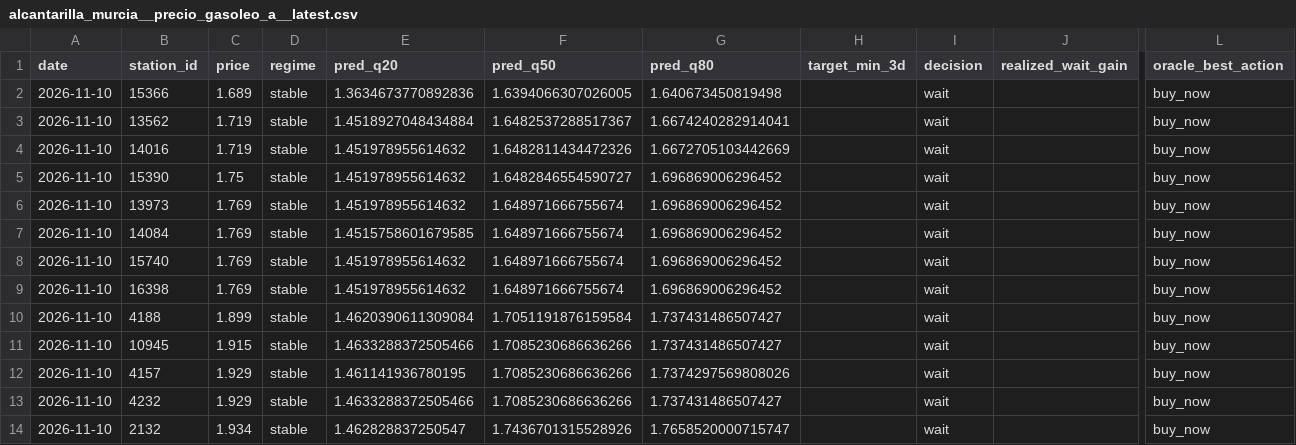
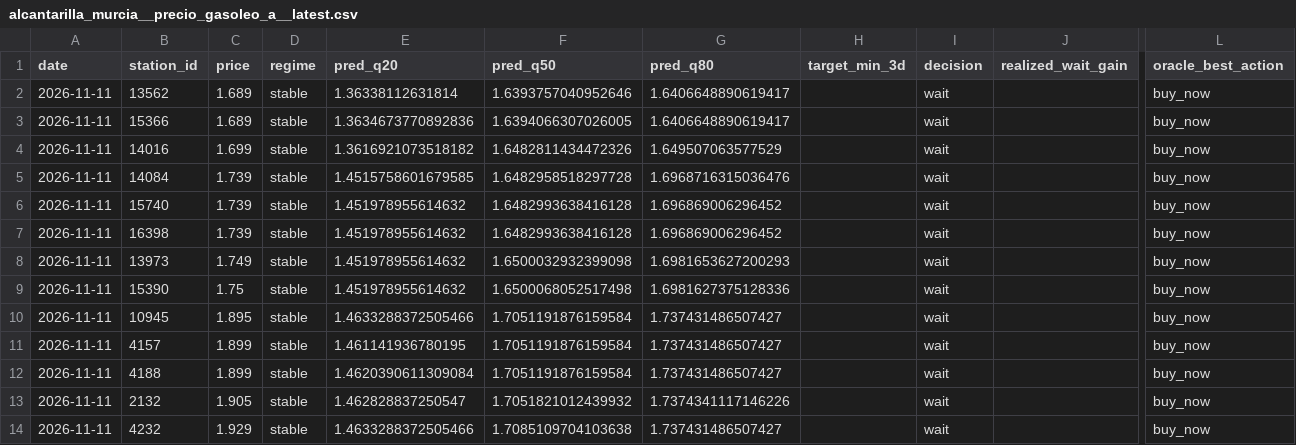
Before and after one commit to juanluserra/fuel-recommender-murcia, a CSV file: data/latest/alcantarilla_murcia__precio_gasoleo_a__latest.csv, drawn as a sheet; only a part is shown, gaps mark what is left out; removed rows and columns are numbered as before the commit, all else as after; rows hold the shown columns only; the diff names each change by its address in the sheet, - before the commit and + after, or states it on an @@ line.

```diff
--- a/data/latest/alcantarilla_murcia__precio_gasoleo_a__latest.csv
+++ b/data/latest/alcantarilla_murcia__precio_gasoleo_a__latest.csv
+row 2: 2026-11-11 | 13562 | 1.689 | stable | 1.36338112631814 | 1.6393757040952646 | 1.6406648890619417 |  | wait |  | buy_now
-A3 (date): 2026-11-10
+A3 (date): 2026-11-11
-G3 (pred_q80): 1.640673450819498
+G3 (pred_q80): 1.6406648890619417
-row 3: 2026-11-10 | 13562 | 1.719 | stable | 1.4518927048434884 | 1.6482537288517367 | 1.6674240282914041 |  | wait |  | buy_now
-A4 (date): 2026-11-10
+A4 (date): 2026-11-11
-C4 (price): 1.719
+C4 (price): 1.699
-E4 (pred_q20): 1.451978955614632
+E4 (pred_q20): 1.3616921073518182
-G4 (pred_q80): 1.6672705103442669
+G4 (pred_q80): 1.649507063577529
-row 5: 2026-11-10 | 15390 | 1.75 | stable | 1.451978955614632 | 1.6482846554590727 | 1.696869006296452 |  | wait |  | buy_now
-row 6: 2026-11-10 | 13973 | 1.769 | stable | 1.451978955614632 | 1.648971666755674 | 1.696869006296452 |  | wait |  | buy_now
-A5:A7 (date): 2026-11-10
+A5:A7 (date): 2026-11-11
-C5:C7 (price): 1.769
+C5:C7 (price): 1.739
-F5 (pred_q50): 1.648971666755674
+F5 (pred_q50): 1.6482958518297728
-G5 (pred_q80): 1.696869006296452
+G5 (pred_q80): 1.6968716315036476
-F6:F7 (pred_q50): 1.648971666755674
+F6:F7 (pred_q50): 1.6482993638416128
-row 10: 2026-11-10 | 4188 | 1.899 | stable | 1.4620390611309084 | 1.7051191876159584 | 1.737431486507427 |  | wait |  | buy_now
+row 8: 2026-11-11 | 13973 | 1.749 | stable | 1.451978955614632 | 1.6500032932399098 | 1.6981653627200293 |  | wait |  | buy_now
+row 9: 2026-11-11 | 15390 | 1.75 | stable | 1.451978955614632 | 1.6500068052517498 | 1.6981627375128336 |  | wait |  | buy_now
-A10:A11 (date): 2026-11-10
+A10:A11 (date): 2026-11-11
-C10 (price): 1.915
+C10 (price): 1.895
-F10:F11 (pred_q50): 1.7085230686636266
+F10:F11 (pred_q50): 1.7051191876159584
-C11 (price): 1.929
+C11 (price): 1.899
-G11 (pred_q80): 1.7374297569808026
+G11 (pred_q80): 1.737431486507427
+row 12: 2026-11-11 | 4188 | 1.899 | stable | 1.4620390611309084 | 1.7051191876159584 | 1.737431486507427 |  | wait |  | buy_now
+row 13: 2026-11-11 | 2132 | 1.905 | stable | 1.462828837250547 | 1.7051821012439932 | 1.7374341117146226 |  | wait |  | buy_now
-A14 (date): 2026-11-10
+A14 (date): 2026-11-11
-F14 (pred_q50): 1.7085230686636266
+F14 (pred_q50): 1.7085109704103638
-row 14: 2026-11-10 | 2132 | 1.934 | stable | 1.462828837250547 | 1.7436701315528926 | 1.7658520000715747 |  | wait |  | buy_now
```
Also changed, not shown: data/history/alcantarilla_murcia/fetch_log.csv, data/history/alcantarilla_murcia/stations.csv, 4 other files.
